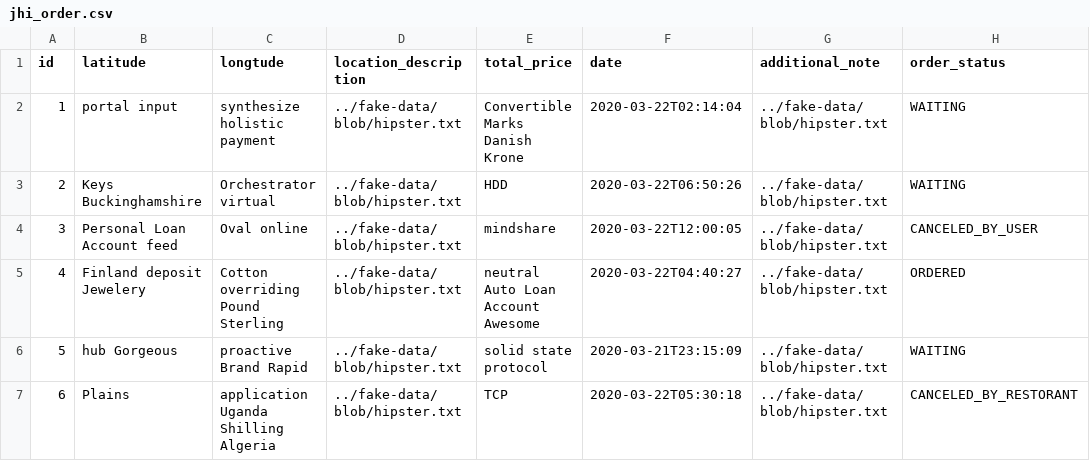
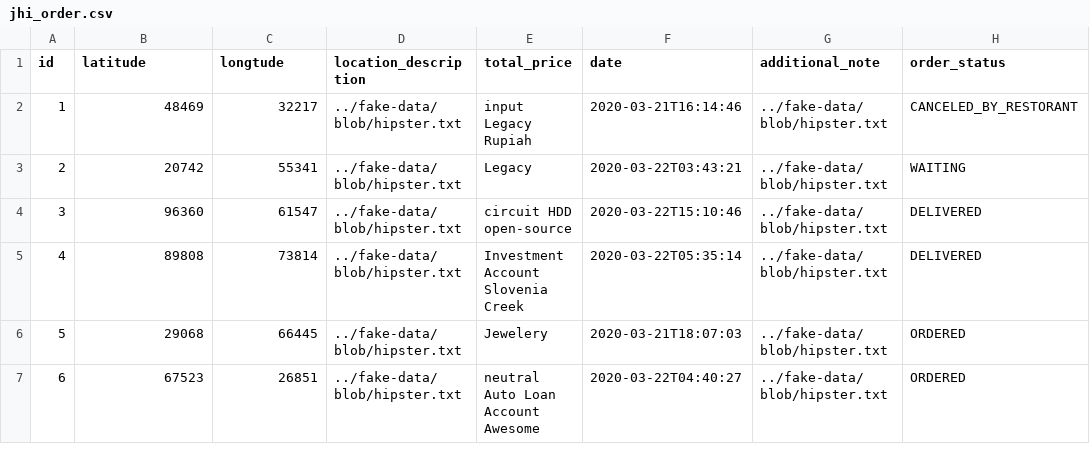
Before and after one commit to hailemaryam/deliverETH, a CSV file: src/main/resources/config/liquibase/fake-data/jhi_order.csv, drawn as a sheet; only a part is shown; the diff covers the shown part only.

Commit message:
latitude and longtude string value changed ot float.

```diff
--- a/src/main/resources/config/liquibase/fake-data/jhi_order.csv
+++ b/src/main/resources/config/liquibase/fake-data/jhi_order.csv
@@ -1,7 +1,7 @@
 id;latitude;longtude;location_description;total_price;date;additional_note;order_status
-1;portal input;synthesize holistic payment;../fake-data/blob/hipster.txt;Convertible Marks Danish Krone;2020-03-22T02:14:04;../fake-data/blob/hipster.txt;WAITING
-2;Keys Buckinghamshire;Orchestrator virtual;../fake-data/blob/hipster.txt;HDD;2020-03-22T06:50:26;../fake-data/blob/hipster.txt;WAITING
-3;Personal Loan Account feed;Oval online;../fake-data/blob/hipster.txt;mindshare;2020-03-22T12:00:05;../fake-data/blob/hipster.txt;CANCELED_BY_USER
-4;Finland deposit Jewelery;Cotton overriding Pound Sterling;../fake-data/blob/hipster.txt;neutral Auto Loan Account Awesome;2020-03-22T04:40:27;../fake-data/blob/hipster.txt;ORDERED
-5;hub Gorgeous;proactive Brand Rapid;../fake-data/blob/hipster.txt;solid state protocol;2020-03-21T23:15:09;../fake-data/blob/hipster.txt;WAITING
-6;Plains;application Uganda Shilling Algeria;../fake-data/blob/hipster.txt;TCP;2020-03-22T05:30:18;../fake-data/blob/hipster.txt;CANCELED_BY_RESTORANT
+1;48469;32217;../fake-data/blob/hipster.txt;input Legacy Rupiah;2020-03-21T16:14:46;../fake-data/blob/hipster.txt;CANCELED_BY_RESTORANT
+2;20742;55341;../fake-data/blob/hipster.txt;Legacy;2020-03-22T03:43:21;../fake-data/blob/hipster.txt;WAITING
+3;96360;61547;../fake-data/blob/hipster.txt;circuit HDD open-source;2020-03-22T15:10:46;../fake-data/blob/hipster.txt;DELIVERED
+4;89808;73814;../fake-data/blob/hipster.txt;Investment Account Slovenia Creek;2020-03-22T05:35:14;../fake-data/blob/hipster.txt;DELIVERED
+5;29068;66445;../fake-data/blob/hipster.txt;Jewelery;2020-03-21T18:07:03;../fake-data/blob/hipster.txt;ORDERED
+6;67523;26851;../fake-data/blob/hipster.txt;neutral Auto Loan Account Awesome;2020-03-22T04:40:27;../fake-data/blob/hipster.txt;ORDERED
```
Also changed, not shown: 18 edited cells elsewhere in this file, 10 other files.
